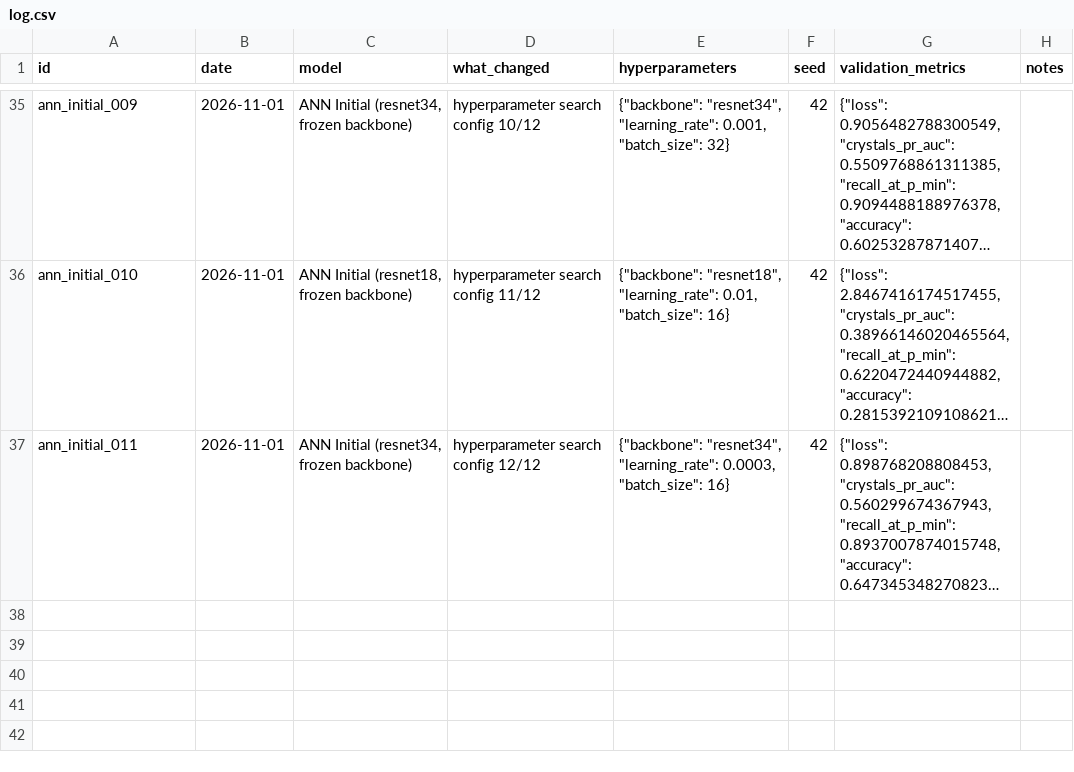
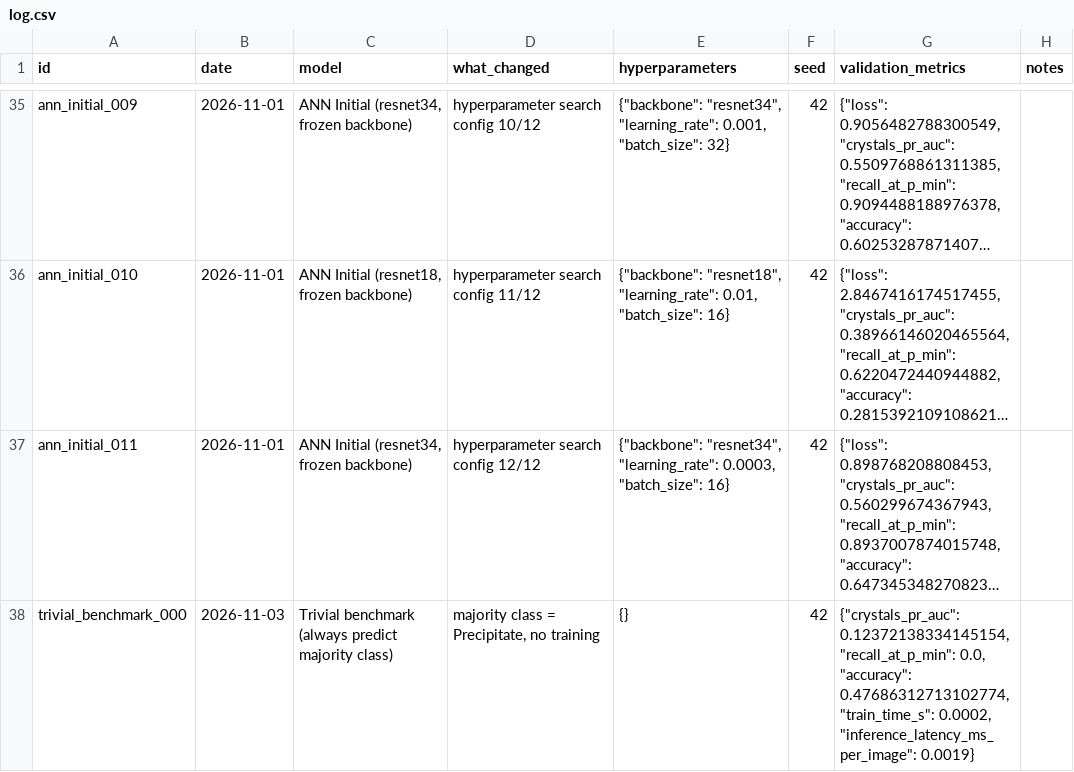
Before and after one commit to chamikaKity/Automated-Triage-of-Protein-Crystallisation-Images, a CSV file: experiments/log.csv, drawn as a sheet; only a part is shown, gaps mark what is left out; long unchanged cells end in …; the diff names each change by its address in the sheet, - before the commit and + after, or states it on an @@ line.

Commit message:
Add pre-registered expectation (Q2.b) and the trivial benchmark
docs/expectation.md predicts the ANN wins on the primary metric,
written before final_eval.py has ever touched the test split - per
hard rule 8, never edited after this date. Trivial benchmark (always
predict the majority class, Precipitate) logged as the floor for the
Q3 comparison table: recall@P_MIN=0.0, since it never predicts
Crystals at all.

```diff
--- a/experiments/log.csv
+++ b/experiments/log.csv
+row 38: trivial_benchmark_000 | 2026-11-03 | Trivial benchmark (always predict majority class) | majority class = Precipitate, no training | {} | 42 | {"crystals_pr_auc": 0.12372138334145154, "recall_at_p_min": 0.0, "accuracy": 0.47686312713102774, "train_time_s": 0.0002, "inference_latency_ms_per_image": 0.0019}
```
Also changed, not shown: 2 other files.
